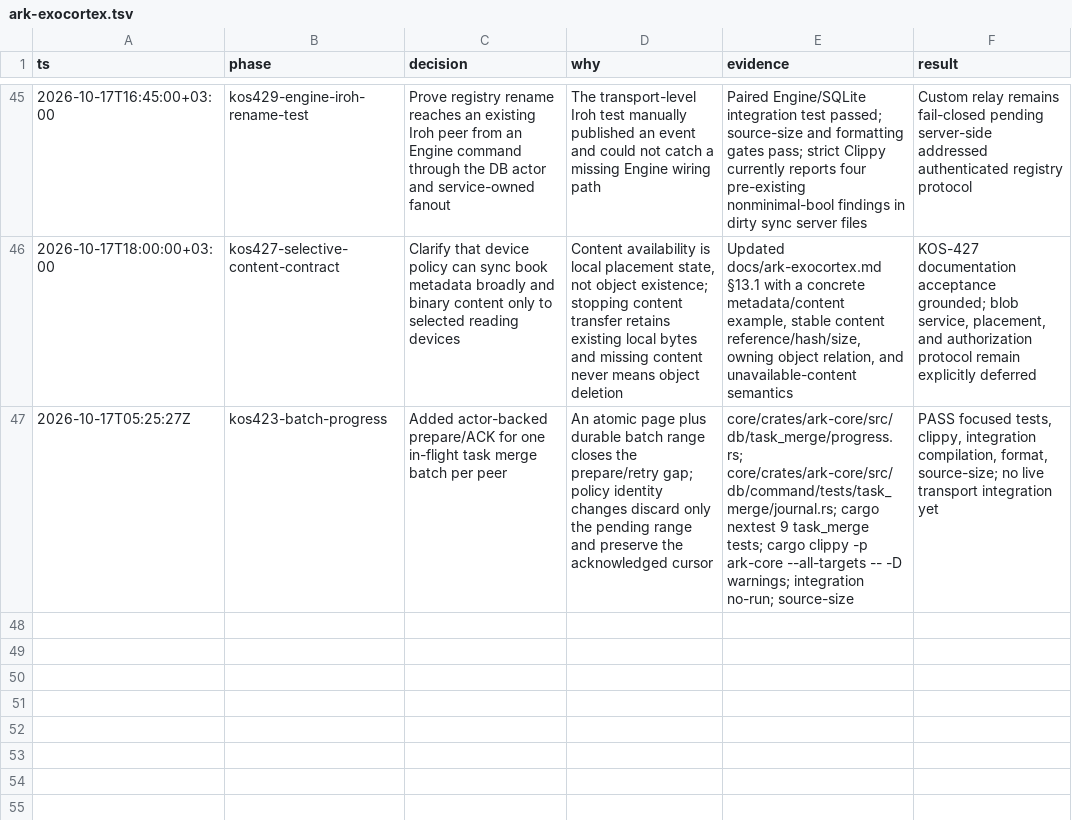
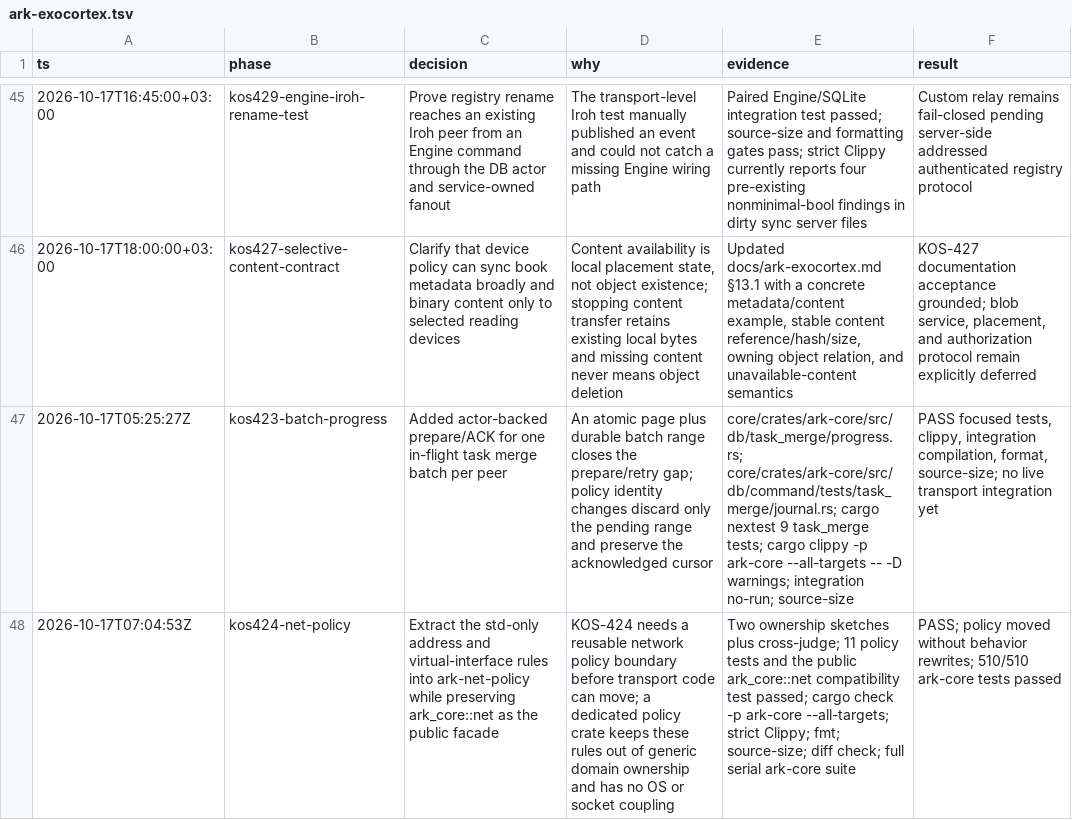
Before and after one commit to makekosmos/cortex, a TSV file: .audit/ark-exocortex.tsv, drawn as a sheet; only a part is shown, gaps mark what is left out; the diff names each change by its address in the sheet, - before the commit and + after, or states it on an @@ line.

Commit message:
refactor(ark): extract address policy crate

```diff
--- a/.audit/ark-exocortex.tsv
+++ b/.audit/ark-exocortex.tsv
+row 48: 2026-10-17T07:04:53Z | kos424-net-policy | Extract the std-only address and virtual-interface rules into ark-net-policy while preserving ark_core::net as the public facade | KOS-424 needs a reusable network policy boundary before transport code can move; a dedicated policy crate keeps these rules out of generic domain ownership and has no OS or socket coupling | Two ownership sketches plus cross-judge; 11 policy tests and the public ark_core::net compatibility test passed; cargo check -p ark-core --all-targets; strict Clippy; fmt; source-size; diff check; full serial ark-core suite | PASS; policy moved without behavior rewrites; 510/510 ark-core tests passed
```
Also changed, not shown: 9 other files.
